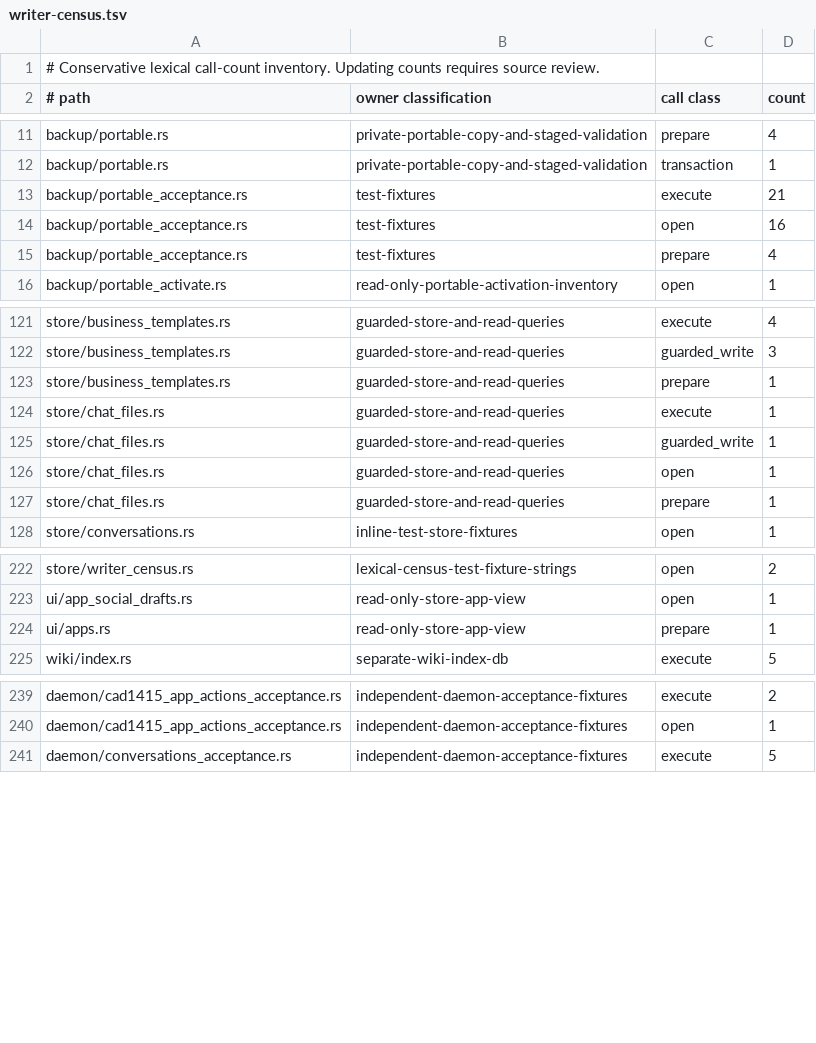
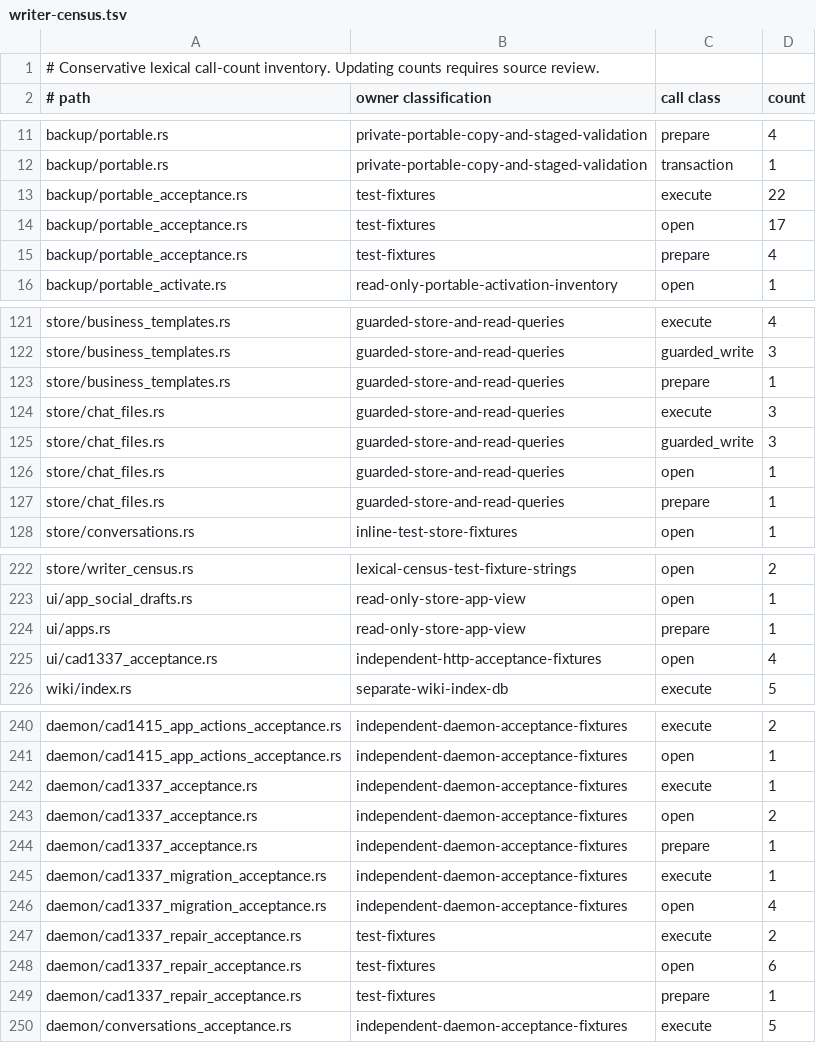
Before and after one commit to favcrm/cadence, a TSV file: src/store/writer-census.tsv, drawn as a sheet; only a part is shown, gaps mark what is left out; the diff covers the shown part only.

```diff
--- a/src/store/writer-census.tsv
+++ b/src/store/writer-census.tsv
@@ -12,4 +12,4 @@ backup/portable.rs	private-portable-copy-and-staged-validation	prepare	4
 backup/portable.rs	private-portable-copy-and-staged-validation	transaction	1
-backup/portable_acceptance.rs	test-fixtures	execute	21
-backup/portable_acceptance.rs	test-fixtures	open	16
+backup/portable_acceptance.rs	test-fixtures	execute	22
+backup/portable_acceptance.rs	test-fixtures	open	17
 backup/portable_acceptance.rs	test-fixtures	prepare	4
@@ -123,4 +123,4 @@ store/business_templates.rs	guarded-store-and-read-queries	guarded_write	3
 store/business_templates.rs	guarded-store-and-read-queries	prepare	1
-store/chat_files.rs	guarded-store-and-read-queries	execute	1
-store/chat_files.rs	guarded-store-and-read-queries	guarded_write	1
+store/chat_files.rs	guarded-store-and-read-queries	execute	3
+store/chat_files.rs	guarded-store-and-read-queries	guarded_write	3
 store/chat_files.rs	guarded-store-and-read-queries	open	1
@@ -224,2 +224,3 @@ ui/app_social_drafts.rs	read-only-store-app-view	open	1
 ui/apps.rs	read-only-store-app-view	prepare	1
+ui/cad1337_acceptance.rs	independent-http-acceptance-fixtures	open	4
 wiki/index.rs	separate-wiki-index-db	execute	5
@@ -240,2 +241,10 @@ daemon/cad1415_app_actions_acceptance.rs	independent-daemon-acceptance-fixtures
 daemon/cad1415_app_actions_acceptance.rs	independent-daemon-acceptance-fixtures	open	1
+daemon/cad1337_acceptance.rs	independent-daemon-acceptance-fixtures	execute	1
+daemon/cad1337_acceptance.rs	independent-daemon-acceptance-fixtures	open	2
+daemon/cad1337_acceptance.rs	independent-daemon-acceptance-fixtures	prepare	1
+daemon/cad1337_migration_acceptance.rs	independent-daemon-acceptance-fixtures	execute	1
+daemon/cad1337_migration_acceptance.rs	independent-daemon-acceptance-fixtures	open	4
+daemon/cad1337_repair_acceptance.rs	test-fixtures	execute	2
+daemon/cad1337_repair_acceptance.rs	test-fixtures	open	6
+daemon/cad1337_repair_acceptance.rs	test-fixtures	prepare	1
 daemon/conversations_acceptance.rs	independent-daemon-acceptance-fixtures	execute	5
```
Also changed, not shown: 2 edited cells elsewhere in this file, 45 other files.
